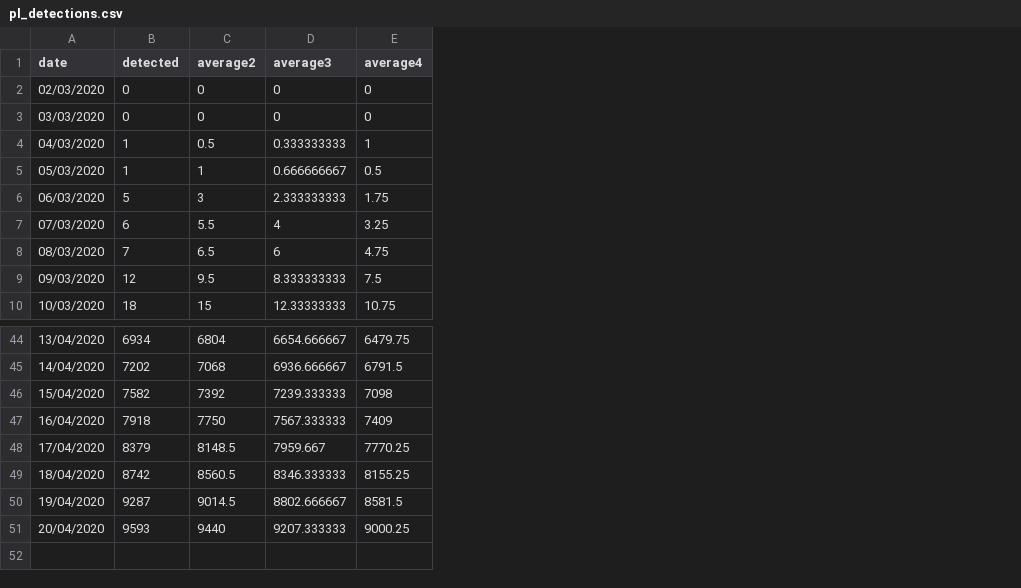
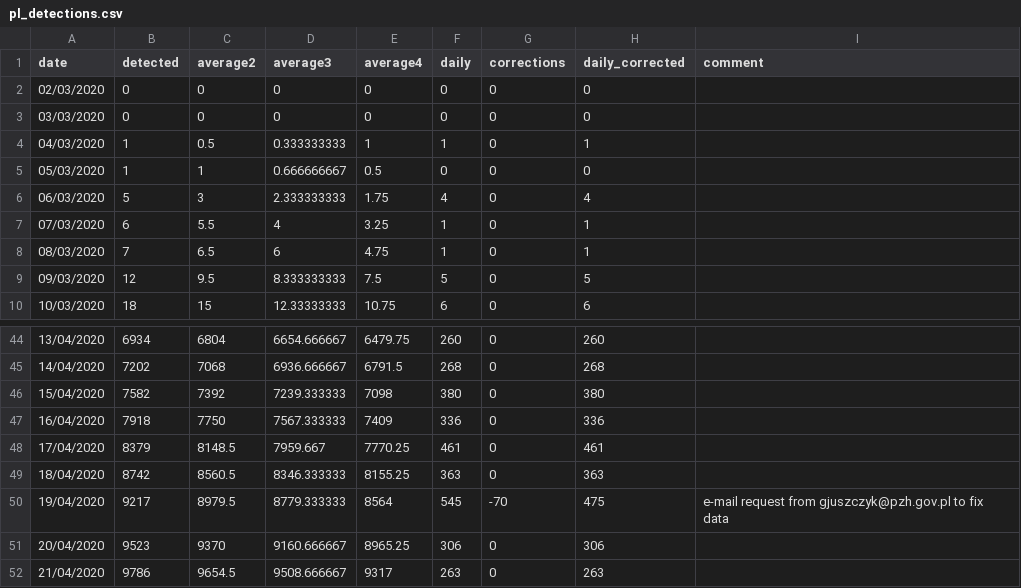
Before and after one commit to MOCOS-COVID19/postprocess-scripts, a CSV file: data/pl_detections.csv, drawn as a sheet; only a part is shown, gaps mark what is left out; the diff names each change by its address in the sheet, - before the commit and + after, or states it on an @@ line.

```diff
--- a/data/pl_detections.csv
+++ b/data/pl_detections.csv
+column F (daily), rows 2-10: 0 | 0 | 1 | 0 | 4 | 1 | 1 | 5 | 6; rows 44-51: 260 | 268 | 380 | 336 | 461 | 363 | 545 | 306
+column G (corrections), rows 2-10: all 0; rows 44-51: 0 | 0 | 0 | 0 | 0 | 0 | -70 | 0
+column H (daily_corrected), rows 2-10: 0 | 0 | 1 | 0 | 4 | 1 | 1 | 5 | 6; rows 44-51: 260 | 268 | 380 | 336 | 461 | 363 | 475 | 306
+column I (comment), row 50: e-mail request from gjuszczyk@pzh.gov.pl to fix data
-B50 (detected): 9287
+B50 (detected): 9217
-C50 (average2): 9014.5
+C50 (average2): 8979.5
-D50 (average3): 8802.666667
+D50 (average3): 8779.333333
-E50 (average4): 8581.5
+E50 (average4): 8564
-B51 (detected): 9593
+B51 (detected): 9523
-C51 (average2): 9440
+C51 (average2): 9370
-D51 (average3): 9207.333333
+D51 (average3): 9160.666667
-E51 (average4): 9000.25
+E51 (average4): 8965.25
+row 52: 21/04/2020 | 9786 | 9654.5 | 9508.666667 | 9317 | 263 | 0 | 263
```
Also changed, not shown: data/dw_detections.csv, data/wroclaw_detections.csv, 4 other files.
